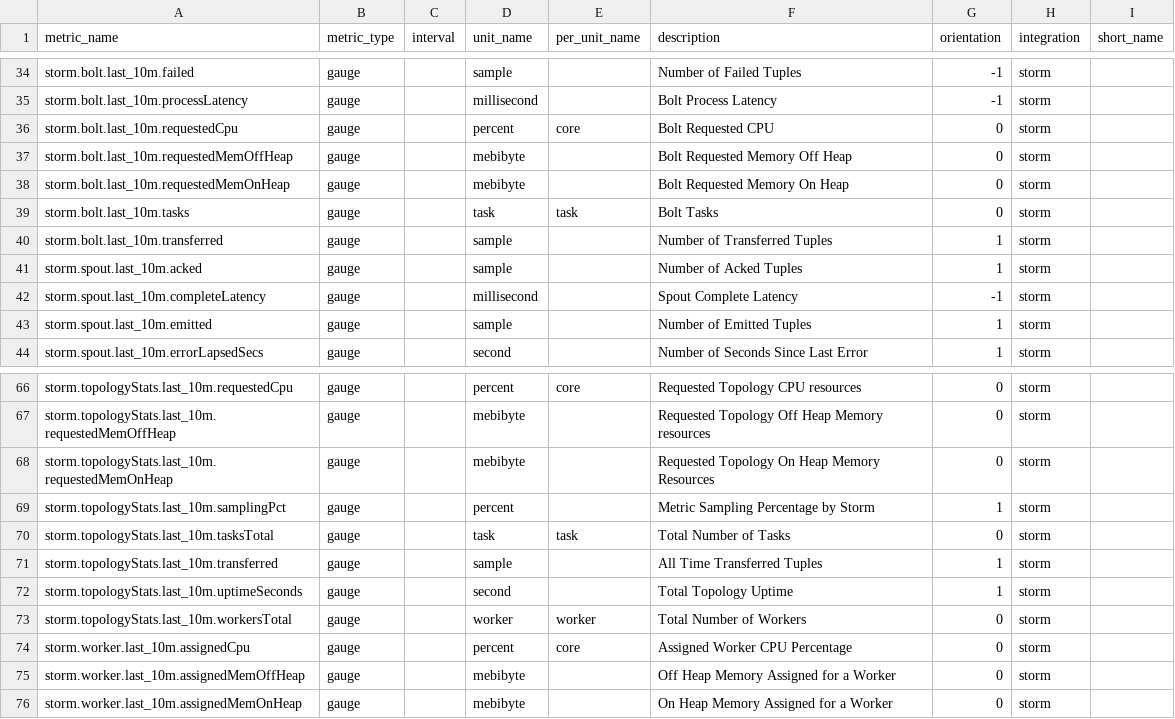
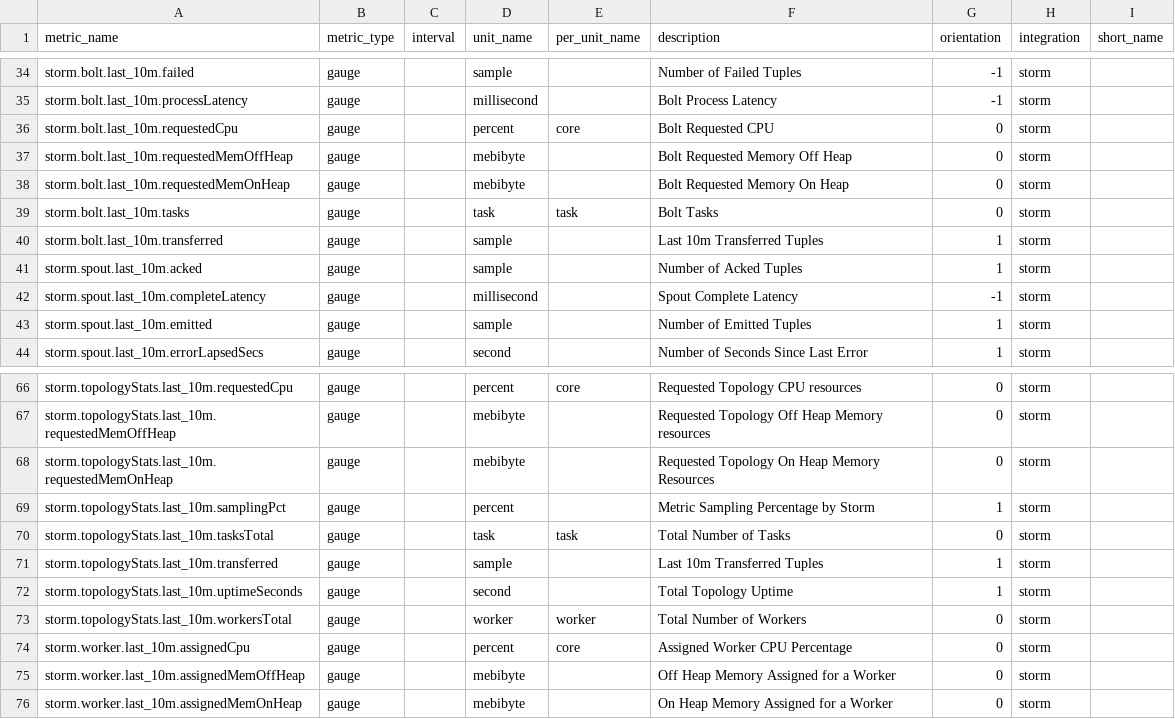
Before and after one commit to Smarsh/integrations-extras, a CSV file: storm/metadata.csv, drawn as a sheet; only a part is shown, gaps mark what is left out; the diff covers the shown part only.

```diff
--- a/storm/metadata.csv
+++ b/storm/metadata.csv
@@ -39,3 +39,3 @@ storm.bolt.last_10m.requestedMemOnHeap,gauge,,mebibyte,,Bolt Requested Memory On
 storm.bolt.last_10m.tasks,gauge,,task,task,Bolt Tasks,0,storm,
-storm.bolt.last_10m.transferred,gauge,,sample,,Number of Transferred Tuples,1,storm,
+storm.bolt.last_10m.transferred,gauge,,sample,,Last 10m Transferred Tuples,1,storm,
 storm.spout.last_10m.acked,gauge,,sample,,Number of Acked Tuples,1,storm,
@@ -70,3 +70,3 @@ storm.topologyStats.last_10m.samplingPct,gauge,,percent,,Metric Sampling Percent
 storm.topologyStats.last_10m.tasksTotal,gauge,,task,task,Total Number of Tasks,0,storm,
-storm.topologyStats.last_10m.transferred,gauge,,sample,,All Time Transferred Tuples,1,storm,
+storm.topologyStats.last_10m.transferred,gauge,,sample,,Last 10m Transferred Tuples,1,storm,
 storm.topologyStats.last_10m.uptimeSeconds,gauge,,second,,Total Topology Uptime,1,storm,
```
Also changed, not shown: 15 edited cells elsewhere in this file.
